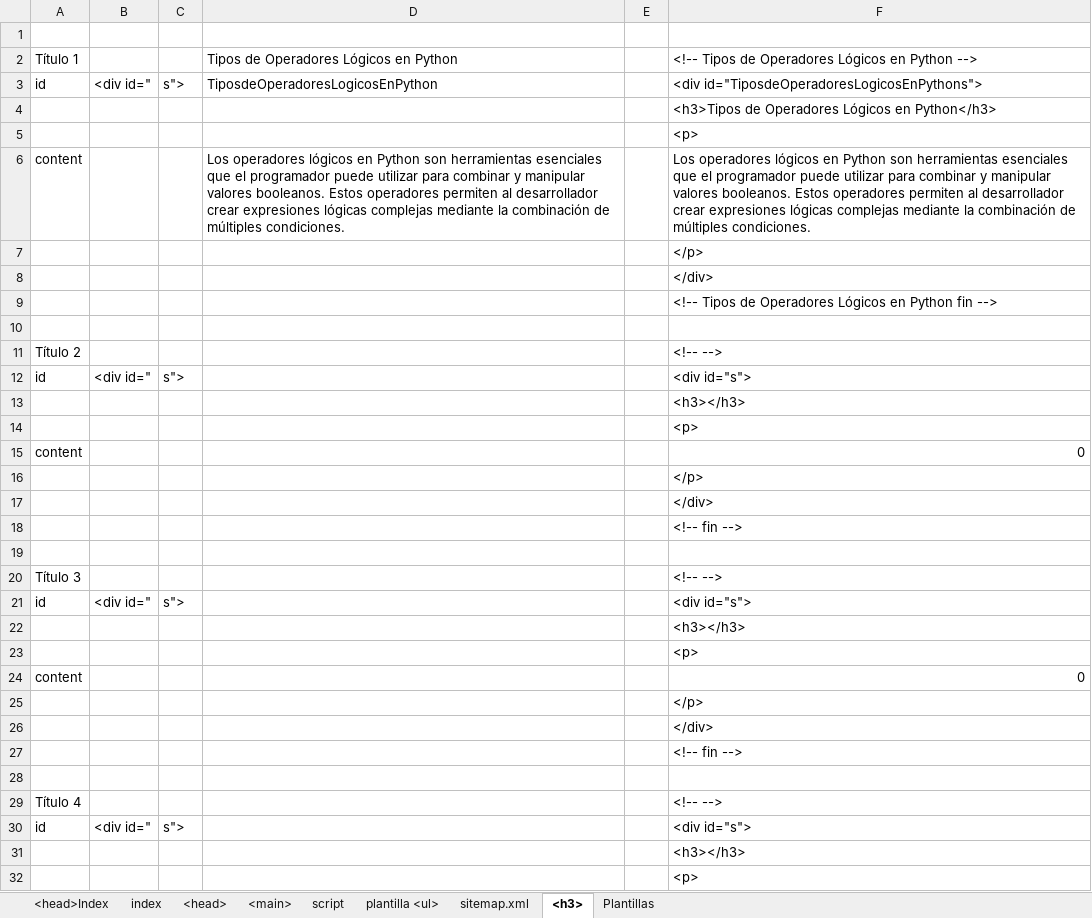
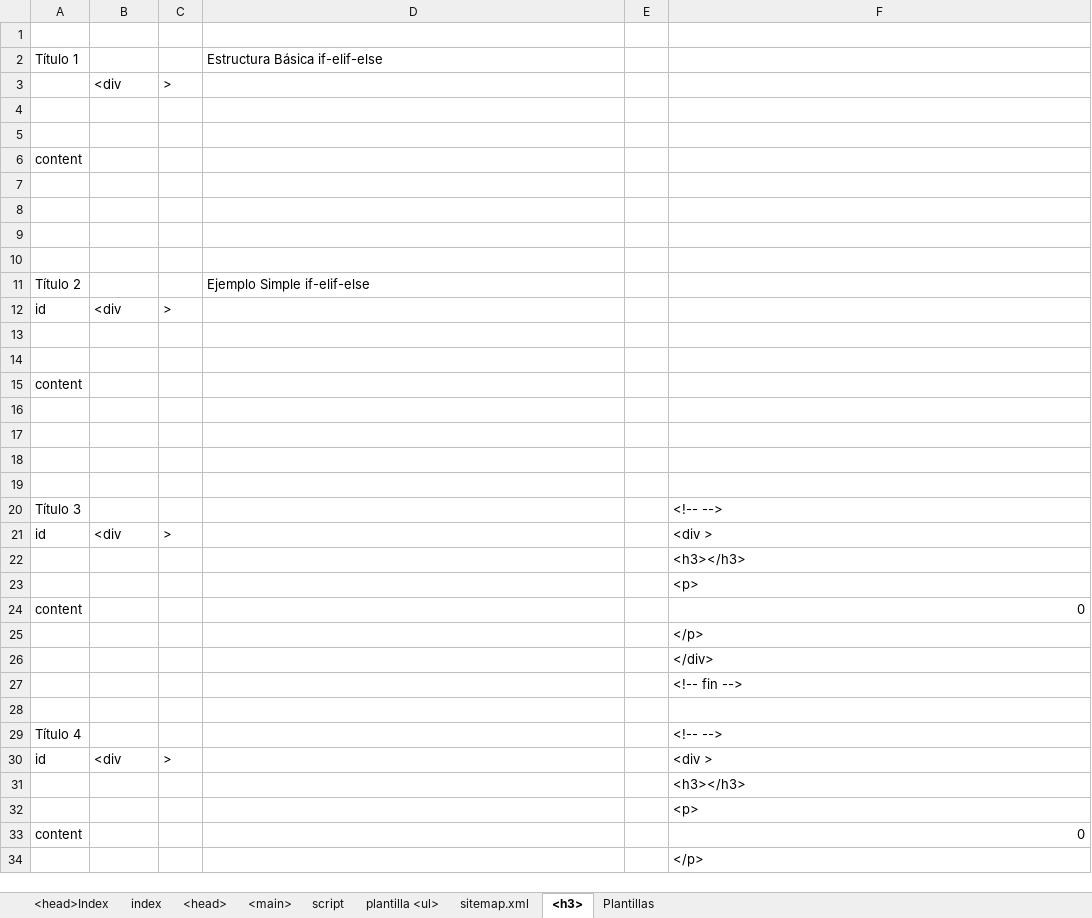
Before and after one commit to eduardoherreraf/PlantillaMiPagina, an Excel workbook: src/Head.xlsx, sheet <h3>, drawn as a sheet; only a part is shown; the shorter side is filled out with more unchanged rows; values as stored, in another font and other column widths than the file's, no cell formats; conditional formats not drawn; removed rows and columns are numbered as before the commit, all else as after; the diff covers the shown part only; the diff names each change by its address in the sheet, - before the commit and + after, or states it on an @@ line.

Commit message:
Add: cursoPython3@0303_bucles_en_python_una_guia_completa.html

```diff
--- a/src/Head.xlsx (sheet <h3>)
+++ b/src/Head.xlsx (sheet <h3>)
-D2: Tipos de Operadores Lógicos en Python
+D2: Estructura Básica if-elif-else
-F2: <!-- Tipos de Operadores Lógicos en Python -->
+F2: (empty)
-row 3: id | <div id=" | s"> | TiposdeOperadoresLogicosEnPython |  | <div id="TiposdeOperadoresLogicosEnPythons">
-row 4:  |  |  |  |  | <h3>Tipos de Operadores Lógicos en Python</h3>
-row 5:  |  |  |  |  | <p>
-row 6: content |  |  | Los operadores lógicos en Python son herramientas esenciales que el programador puede utilizar para combinar y manipular valores booleanos. Estos operadores permiten al desarrollador crear expresiones lógicas complejas mediante la combinación de múltiples condiciones. |  | Los operadores lógicos en Python son herramientas esenciales que el programador puede utilizar para combinar y manipular valores booleanos. Estos operadores permiten al desarrollador crear expresiones lógicas complejas mediante la combinación de múltiples condiciones.
-row 7:  |  |  |  |  | </p>
-row 8:  |  |  |  |  | </div>
-row 9:  |  |  |  |  | <!-- Tipos de Operadores Lógicos en Python fin -->
+row 3:  | <div | >
+row 5: (empty)
+row 6: content
+row 7: (empty)
+row 8: (empty)
+row 9: (empty)
+row 10: (empty)
-D11: (empty)
+D11: Ejemplo Simple if-elif-else
-F11: <!-- -->
+F11: (empty)
-B12: <div id="
+B12: <div
-C12: s">
+C12: >
-F12: <div id="s">
+F12: (empty)
-F13: <h3></h3>
+F13: (empty)
-F14: <p>
+F14: (empty)
-F15: 0
+F15: (empty)
-F16: </p>
+F16: (empty)
-F17: </div>
+F17: (empty)
-F18: <!-- fin -->
+F18: (empty)
-B21: <div id="
+B21: <div
-C21: s">
+C21: >
-F21: <div id="s">
+F21: <div >
-B30: <div id="
+B30: <div
-C30: s">
+C30: >
-F30: <div id="s">
+F30: <div >
```
Also changed, not shown: 30 edited cells elsewhere in this sheet, sheet <main>, sheet plantilla <ul>, sheet <head>, cell formats, formulas that keep their value, hidden cells, 8 other files.
